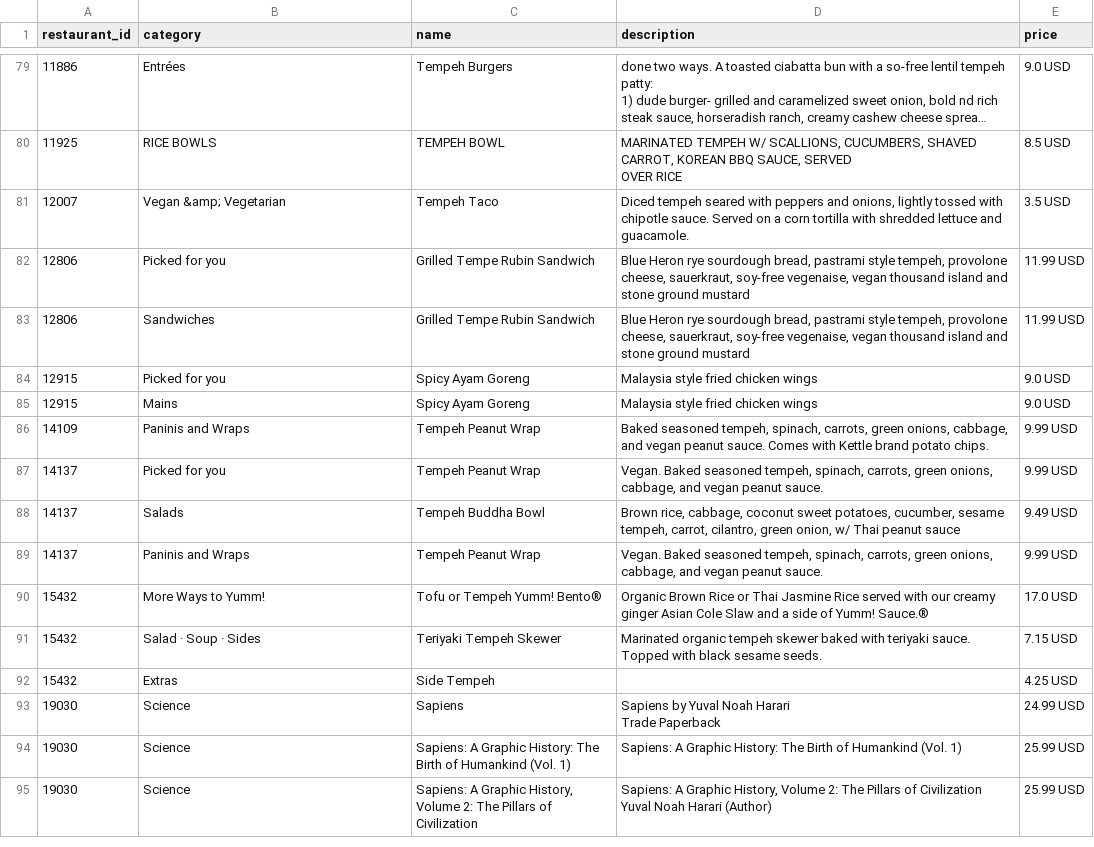
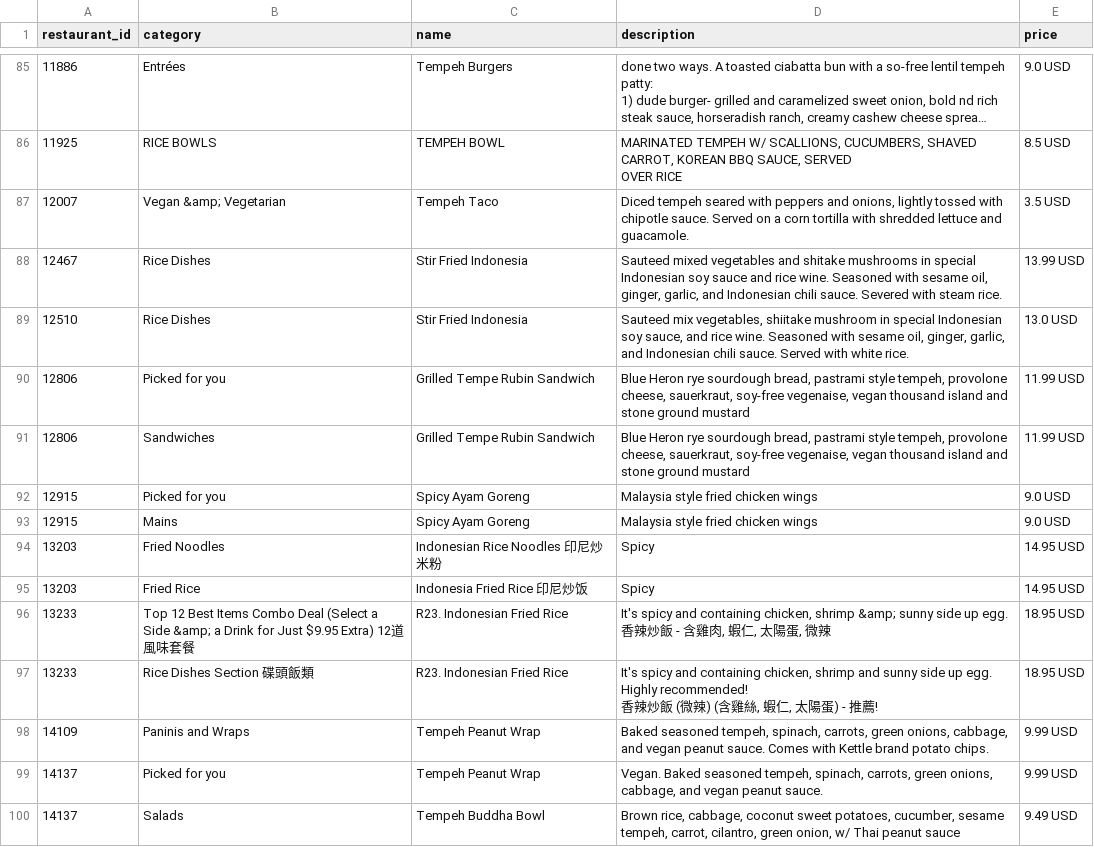
Before and after one commit to egunadi/dsci510, a CSV file: data/ubereats/restaurant-menus-abridged.csv, drawn as a sheet; only a part is shown, gaps mark what is left out; the shorter side is filled out with more unchanged rows; long unchanged cells end in …; ↵ is a line break in a cell; the diff covers the shown part only; the diff names each change by its address in the sheet, - before the commit and + after, or states it on an @@ line.

```diff
--- a/data/ubereats/restaurant-menus-abridged.csv
+++ b/data/ubereats/restaurant-menus-abridged.csv
+row 88: 12467 | Rice Dishes | Stir Fried Indonesia | Sauteed mixed vegetables and shitake mushrooms in special Indonesian soy sauce and rice wine. Seasoned with sesame oil, ginger, garlic, and Indonesian chili sauce. Severed with steam rice. | 13.99 USD
+row 89: 12510 | Rice Dishes | Stir Fried Indonesia | Sauteed mix vegetables, shiitake mushroom in special Indonesian soy sauce, and rice wine. Seasoned with sesame oil, ginger, garlic, and Indonesian chili sauce. Served with white rice. | 13.0 USD
+row 94: 13203 | Fried Noodles | Indonesian Rice Noodles 印尼炒米粉 | Spicy | 14.95 USD
+row 95: 13203 | Fried Rice | Indonesia Fried Rice 印尼炒饭 | Spicy | 14.95 USD
+row 96: 13233 | Top 12 Best Items Combo Deal (Select a Side &amp; a Drink for Just $9.95 Extra) 12道風味套餐 | R23. Indonesian Fried Rice | It's spicy and containing chicken, shrimp &amp; sunny side up egg. ↵ 香辣炒飯 - 含雞肉, 蝦仁, 太陽蛋, 微辣 | 18.95 USD
+row 97: 13233 | Rice Dishes Section 碟頭飯類 | R23. Indonesian Fried Rice | It's spicy and containing chicken, shrimp and sunny side up egg. Highly recommended! ↵ 香辣炒飯 (微辣) (含雞絲, 蝦仁, 太陽蛋) - 推薦! | 18.95 USD
```
Also changed, not shown: 12 added rows elsewhere in this file, data/indorestaurants.csv, 1 other file.
